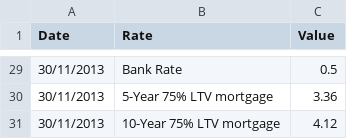
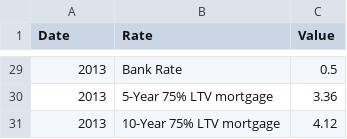
Before and after one commit to AdamWoolley/AdamWoolley.github.io, a CSV file: Average_intrest_rates.2.csv, drawn as a sheet; only a part is shown, gaps mark what is left out; the diff covers the shown part only.

```diff
--- a/Average_intrest_rates.2.csv
+++ b/Average_intrest_rates.2.csv
@@ -29,3 +29,3 @@ Date,Rate ,Value
-30/11/2013,Bank Rate,0.5
-30/11/2013,5-Year 75% LTV mortgage ,3.36
-30/11/2013,10-Year 75% LTV mortgage ,4.12
+2013,Bank Rate,0.5
+2013,5-Year 75% LTV mortgage ,3.36
+2013,10-Year 75% LTV mortgage ,4.12
```
Also changed, not shown: 27 edited cells elsewhere in this file.
